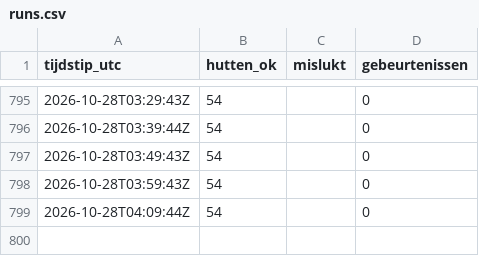
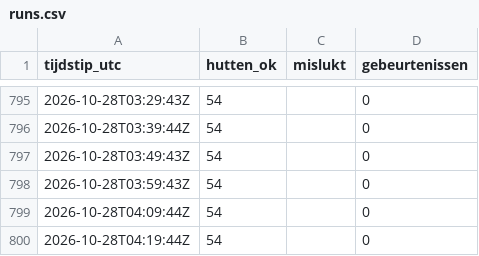
Before and after one commit to A28zesletters/hutradar, a CSV file: data/runs.csv, drawn as a sheet; only a part is shown, gaps mark what is left out; the diff names each change by its address in the sheet, - before the commit and + after, or states it on an @@ line.

```diff
--- a/data/runs.csv
+++ b/data/runs.csv
+row 800: 2026-10-28T04:19:44Z | 54 |  | 0
```
Also changed, not shown: 1 other file.
